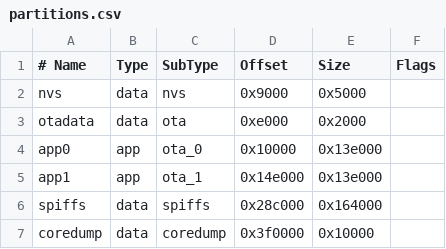
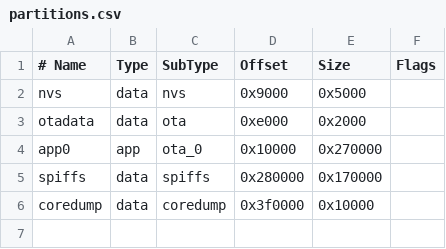
Before and after one commit to gabrielchristino/newchronus, a CSV file: partitions.csv, drawn as a sheet.

Commit message:
"Updated partition sizes in partitions.csv and added file removal in ota.cpp"

```diff
--- a/partitions.csv
+++ b/partitions.csv
@@ -3,5 +3,4 @@ nvs,	data,	nvs,	0x9000,	0x5000,
 otadata,	data,	ota,	0xe000,	0x2000,	
-app0,	app,	ota_0,	0x10000,	0x13e000,	
-app1,	app,	ota_1,	0x14e000,	0x13e000,	
-spiffs,	data,	spiffs,	0x28c000,	0x164000,	
+app0,	app,	ota_0,	0x10000,	0x270000,	
+spiffs,	data,	spiffs,	0x280000,	0x170000,	
 coredump,	data,	coredump,	0x3f0000,	0x10000,	
```
Also changed, not shown: 2 other files.
